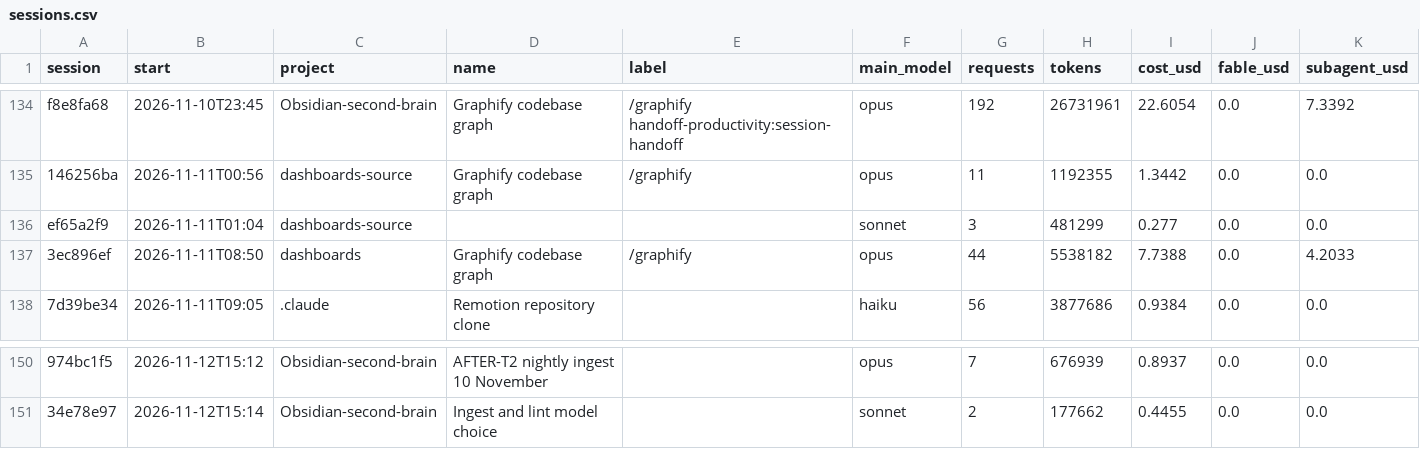
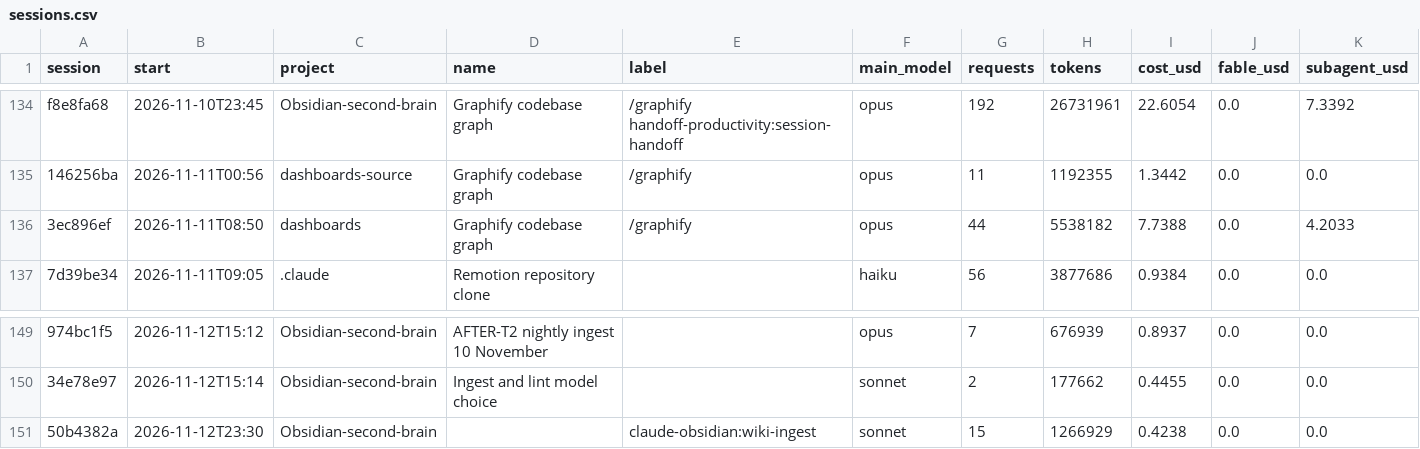
Before and after one commit to Baskers1/claude-usage-data, a CSV file: sessions.csv, drawn as a sheet; only a part is shown, gaps mark what is left out; removed rows and columns are numbered as before the commit, all else as after; the diff names each change by its address in the sheet, - before the commit and + after, or states it on an @@ line.

```diff
--- a/sessions.csv
+++ b/sessions.csv
-row 136: ef65a2f9 | 2026-11-11T01:04 | dashboards-source |  |  | sonnet | 3 | 481299 | 0.277 | 0.0 | 0.0
+row 151: 50b4382a | 2026-11-12T23:30 | Obsidian-second-brain |  | claude-obsidian:wiki-ingest | sonnet | 15 | 1266929 | 0.4238 | 0.0 | 0.0
```
Also changed, not shown: usage.csv, 1 other file.
